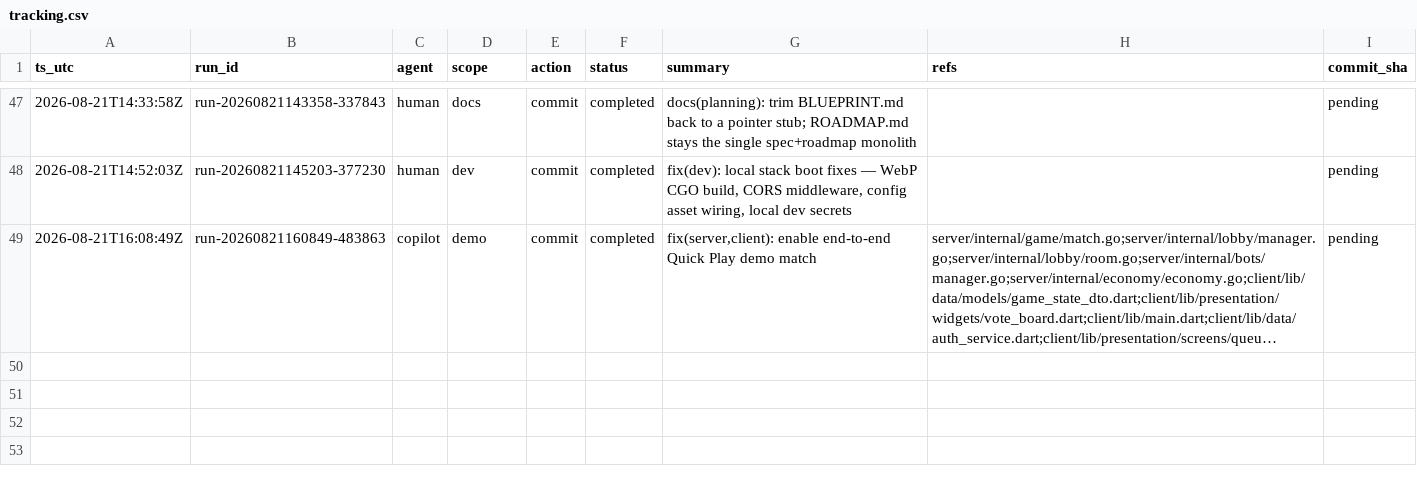
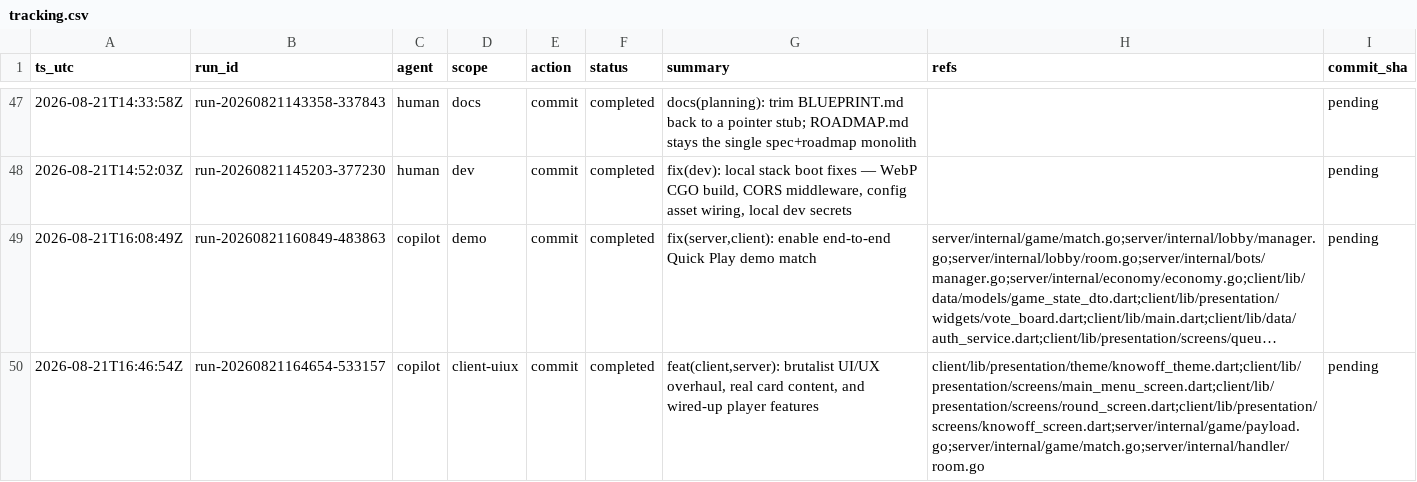
Before and after one commit to metaphy6/knowoff, a CSV file: docs/tracking/tracking.csv, drawn as a sheet; only a part is shown, gaps mark what is left out; long unchanged cells end in …; the diff names each change by its address in the sheet, - before the commit and + after, or states it on an @@ line.

Commit message:
feat(client,server): brutalist UI/UX overhaul, real card content, and wired-up player features
Refs:
  - client/lib/presentation/theme/knowoff_theme.dart
  - client/lib/presentation/screens/main_menu_screen.dart
  - client/lib/presentation/screens/round_screen.dart
  - client/lib/presentation/screens/knowoff_screen.dart
  - server/internal/game/payload.go
  - server/internal/game/match.go
  - server/internal/handler/room.go

[run-20260821164654-533157]

```diff
--- a/docs/tracking/tracking.csv
+++ b/docs/tracking/tracking.csv
+row 50: 2026-08-21T16:46:54Z | run-20260821164654-533157 | copilot | client-uiux | commit | completed | feat(client,server): brutalist UI/UX overhaul, real card content, and wired-up player features | client/lib/presentation/theme/knowoff_theme.dart;client/lib/presentation/screens/main_menu_screen.dart;client/lib/presentation/screens/round_screen.dart;client/lib/presentation/screens/knowoff_screen.dart;server/internal/game/payload.go;server/internal/game/match.go;server/internal/handler/room.go | pending
```
Also changed, not shown: 30 other files.
